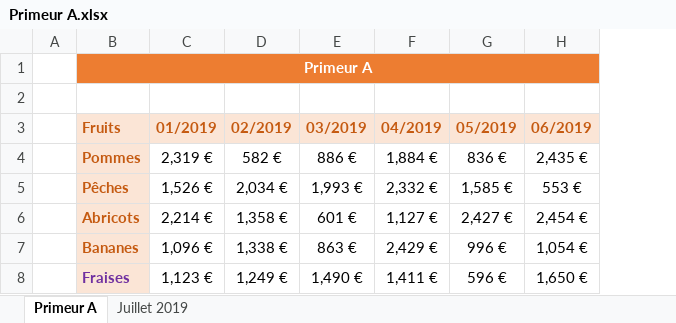
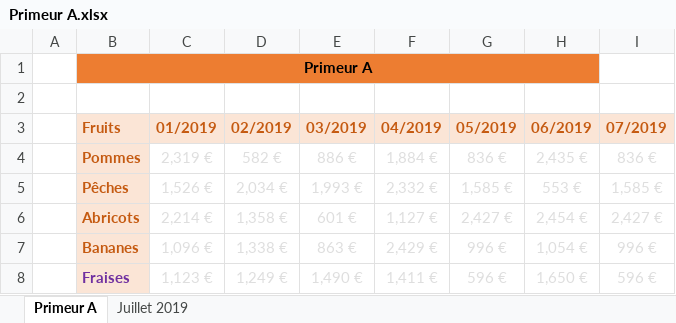
Before and after one commit to yacinebouhadda/FormationBi, an Excel workbook: Primeur A.xlsx, sheet Primeur A, drawn as a sheet; values as stored, in another font and other column widths than the file's, no borders; the diff names each change by its address in the sheet, - before the commit and + after, or states it on an @@ line.

```diff
--- a/Primeur A.xlsx (sheet Primeur A)
+++ b/Primeur A.xlsx (sheet Primeur A)
+column I (07/2019), rows 4-8: 836 € | 1,585 € | 2,427 € | 996 € | 596 €
-B1 text colour: #FFFFFF
+B1 text colour: black
-C4:H8 text colour: black
+C4:H8 text colour: #DEDEDE
```
Also changed, not shown: sheet Juillet 2019, 3 other files.
